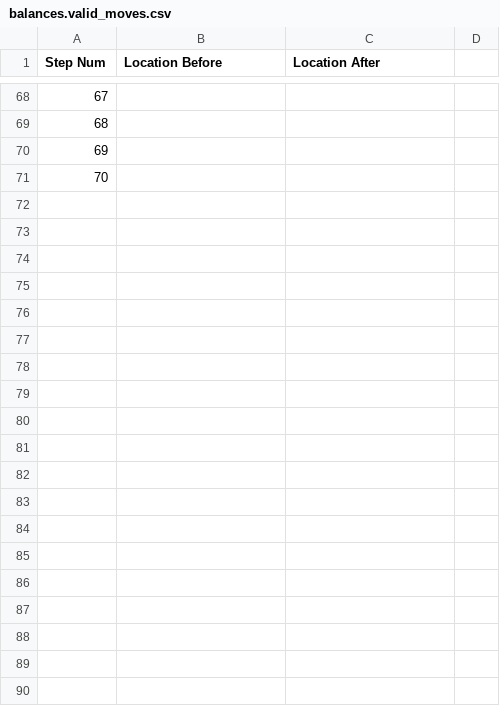
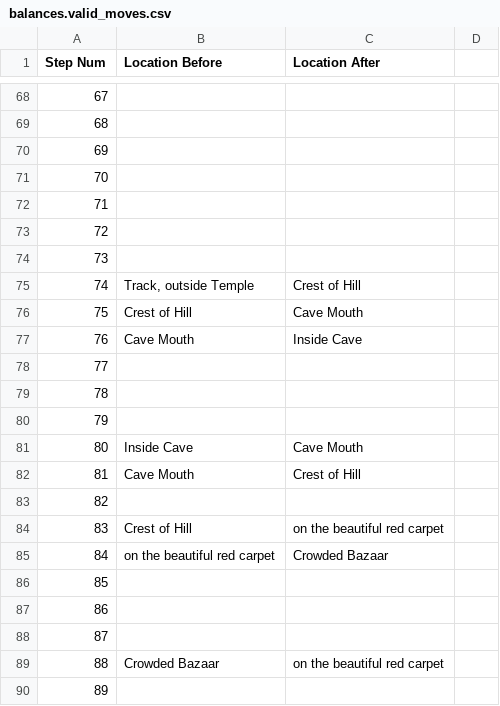
Before and after one commit to Oaklight/mango, a CSV file: data-intermediate/balances/balances.valid_moves.csv, drawn as a sheet; only a part is shown, gaps mark what is left out; the diff covers the shown part only; the diff names each change by its address in the sheet, - before the commit and + after, or states it on an @@ line.

```diff
--- a/data-intermediate/balances/balances.valid_moves.csv
+++ b/data-intermediate/balances/balances.valid_moves.csv
+row 72: 71
+row 73: 72
+row 74: 73
+row 75: 74 | Track, outside Temple | Crest of Hill
+row 76: 75 | Crest of Hill | Cave Mouth
+row 77: 76 | Cave Mouth | Inside Cave
+row 78: 77
+row 79: 78
+row 80: 79
+row 81: 80 | Inside Cave | Cave Mouth
+row 82: 81 | Cave Mouth | Crest of Hill
+row 83: 82
+row 84: 83 | Crest of Hill | on the beautiful red carpet
+row 85: 84 | on the beautiful red carpet | Crowded Bazaar
+row 86: 85
+row 87: 86
+row 88: 87
+row 89: 88 | Crowded Bazaar | on the beautiful red carpet
+row 90: 89
```
Also changed, not shown: 33 added rows elsewhere in this file, 6 other files.
